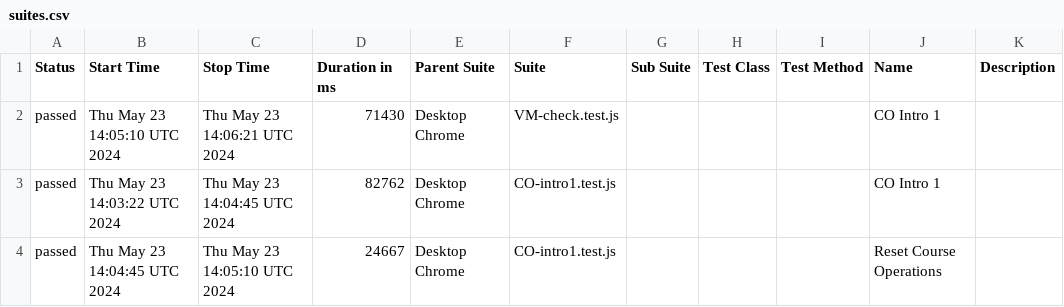
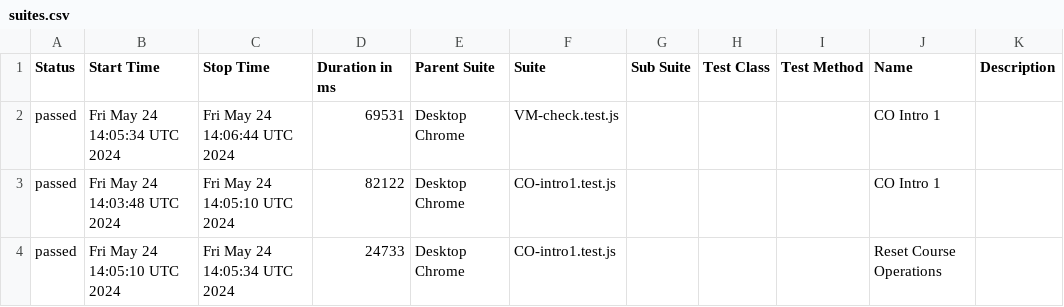
Before and after one commit to correlation-one/ContQA-V2, a CSV file: data/suites.csv, drawn as a sheet.

```diff
--- a/data/suites.csv
+++ b/data/suites.csv
@@ -1,4 +1,4 @@
 "Status","Start Time","Stop Time","Duration in ms","Parent Suite","Suite","Sub Suite","Test Class","Test Method","Name","Description"
-"passed","Thu May 23 14:05:10 UTC 2024","Thu May 23 14:06:21 UTC 2024","71430","Desktop Chrome","VM-check.test.js","","","","CO Intro 1",""
-"passed","Thu May 23 14:03:22 UTC 2024","Thu May 23 14:04:45 UTC 2024","82762","Desktop Chrome","CO-intro1.test.js","","","","CO Intro 1",""
-"passed","Thu May 23 14:04:45 UTC 2024","Thu May 23 14:05:10 UTC 2024","24667","Desktop Chrome","CO-intro1.test.js","","","","Reset Course Operations",""
+"passed","Fri May 24 14:05:34 UTC 2024","Fri May 24 14:06:44 UTC 2024","69531","Desktop Chrome","VM-check.test.js","","","","CO Intro 1",""
+"passed","Fri May 24 14:03:48 UTC 2024","Fri May 24 14:05:10 UTC 2024","82122","Desktop Chrome","CO-intro1.test.js","","","","CO Intro 1",""
+"passed","Fri May 24 14:05:10 UTC 2024","Fri May 24 14:05:34 UTC 2024","24733","Desktop Chrome","CO-intro1.test.js","","","","Reset Course Operations",""
```
Also changed, not shown: 31 other files.
